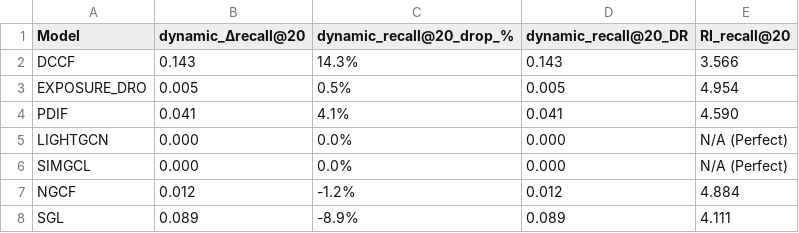
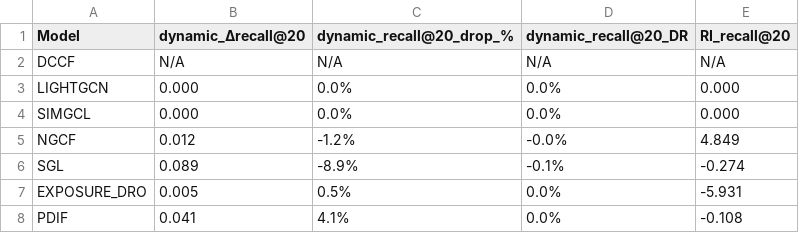
Before and after one commit to manisa1/it-thesis, a CSV file: runs/academic_robustness_analysis/academic_robustness_table.csv, drawn as a sheet.

```diff
--- a/runs/academic_robustness_analysis/academic_robustness_table.csv
+++ b/runs/academic_robustness_analysis/academic_robustness_table.csv
@@ -1,8 +1,8 @@
 Model,dynamic_Δrecall@20,dynamic_recall@20_drop_%,dynamic_recall@20_DR,RI_recall@20
-DCCF,0.143,14.3%,0.143,3.566
-EXPOSURE_DRO,0.005,0.5%,0.005,4.954
-PDIF,0.041,4.1%,0.041,4.590
-LIGHTGCN,0.000,0.0%,0.000,N/A (Perfect)
-SIMGCL,0.000,0.0%,0.000,N/A (Perfect)
-NGCF,0.012,-1.2%,0.012,4.884
-SGL,0.089,-8.9%,0.089,4.111
+DCCF,N/A,N/A,N/A,N/A
+LIGHTGCN,0.000,0.0%,0.0%,0.000
+SIMGCL,0.000,0.0%,0.0%,0.000
+NGCF,0.012,-1.2%,-0.0%,4.849
+SGL,0.089,-8.9%,-0.1%,-0.274
+EXPOSURE_DRO,0.005,0.5%,0.0%,-5.931
+PDIF,0.041,4.1%,0.0%,-0.108
```
Also changed, not shown: runs/academic_robustness_analysis/detailed_robustness_metrics.csv, 4 other files.
